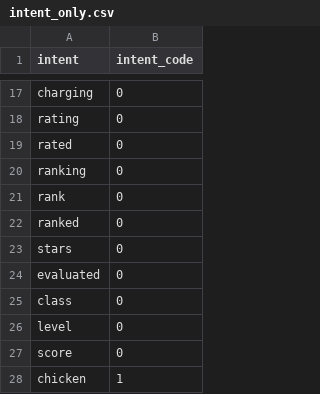
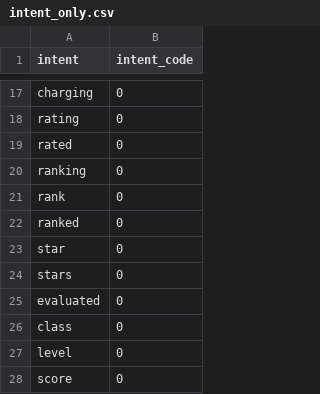
Before and after one commit to amirashiri/chatbot, a CSV file: intent_only.csv, drawn as a sheet; only a part is shown, gaps mark what is left out; the shorter side is filled out with more unchanged rows; the diff names each change by its address in the sheet, - before the commit and + after, or states it on an @@ line.

Commit message:
intents

```diff
--- a/intent_only.csv
+++ b/intent_only.csv
+row 23: star | 0
```
Also changed, not shown: 2 other files.
